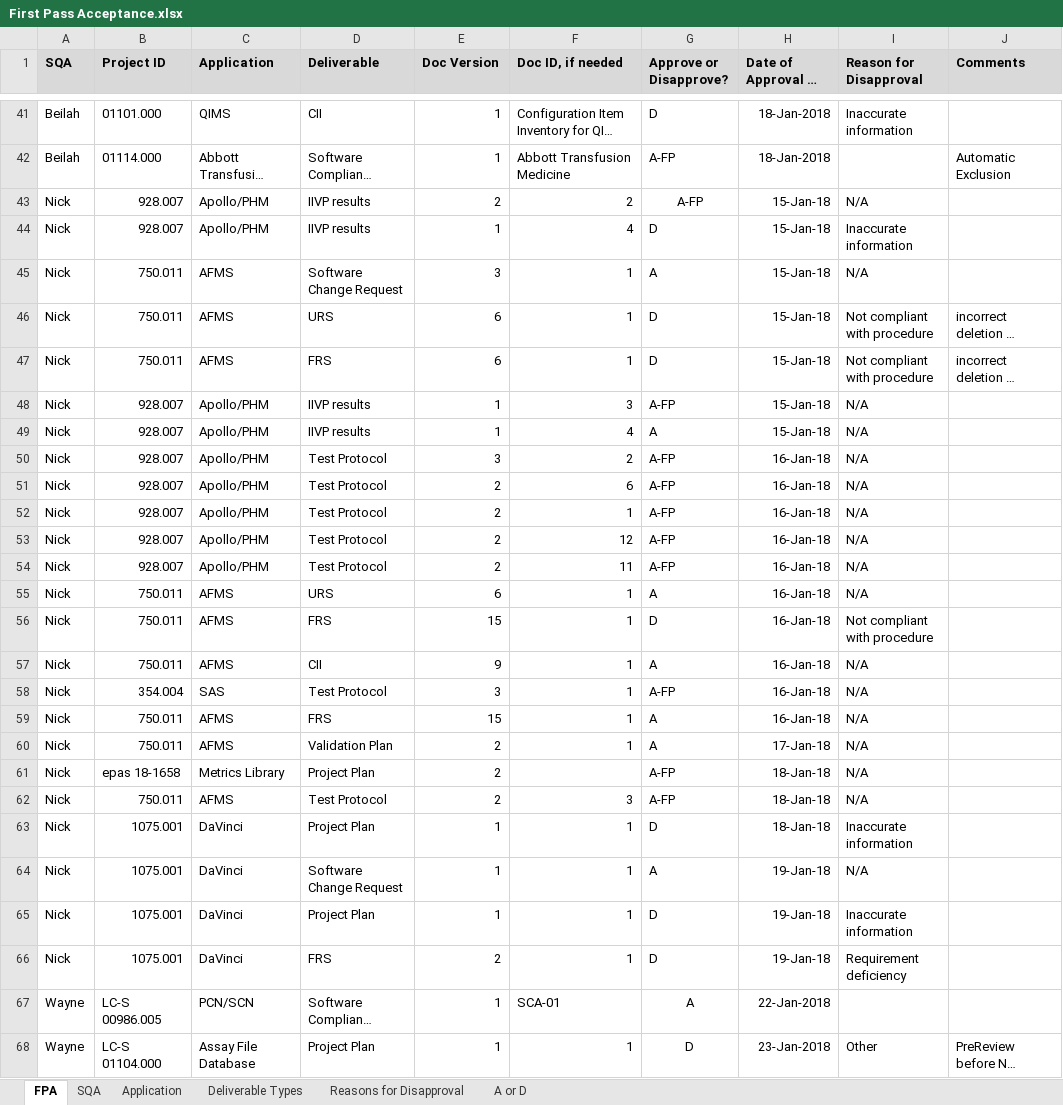
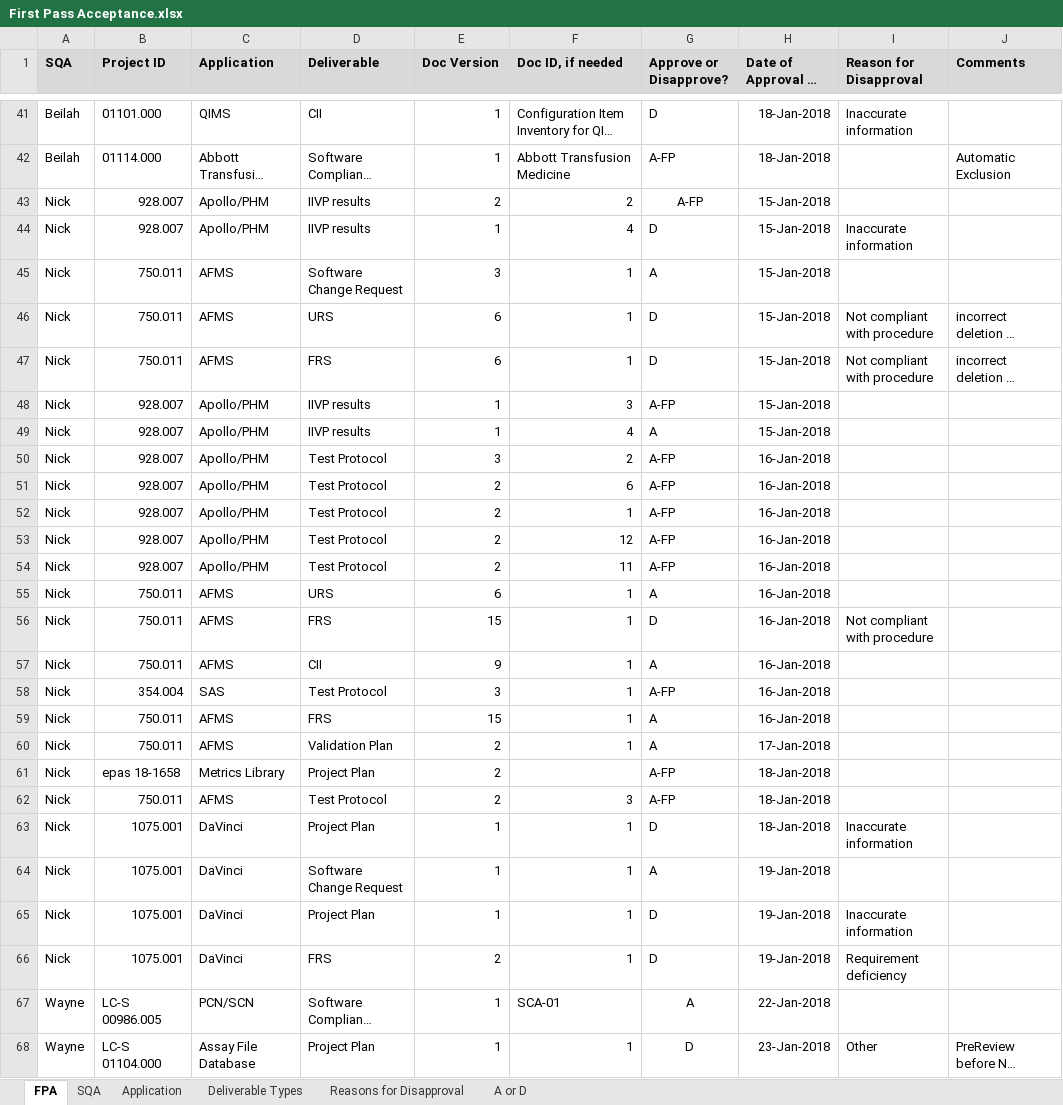
Before and after one commit to ab9sq/firstPassAcceptance, an Excel workbook: data/First Pass Acceptance.xlsx, sheet FPA, drawn as a sheet; only a part is shown, gaps mark what is left out; long unchanged cells end in …; values as stored, in another font and other column widths than the file's, no borders; the diff covers the shown part only; the diff names each change by its address in the sheet, - before the commit and + after, or states it on an @@ line.

```diff
--- a/data/First Pass Acceptance.xlsx (sheet FPA)
+++ b/data/First Pass Acceptance.xlsx (sheet FPA)
-H43:H49 (Date of Approval or Disapproval): 15-Jan-18
+H43:H49 (Date of Approval or Disapproval): 15-Jan-2018
-I43 (Reason for Disapproval): N/A
+I43 (Reason for Disapproval): (empty)
-I45 (Reason for Disapproval): N/A
+I45 (Reason for Disapproval): (empty)
-I48:I55 (Reason for Disapproval): N/A
+I48:I55 (Reason for Disapproval): (empty)
-H50:H59 (Date of Approval or Disapproval): 16-Jan-18
+H50:H59 (Date of Approval or Disapproval): 16-Jan-2018
-I57:I62 (Reason for Disapproval): N/A
+I57:I62 (Reason for Disapproval): (empty)
-H60 (Date of Approval or Disapproval): 17-Jan-18
+H60 (Date of Approval or Disapproval): 17-Jan-2018
-H61:H63 (Date of Approval or Disapproval): 18-Jan-18
+H61:H63 (Date of Approval or Disapproval): 18-Jan-2018
-H64:H66 (Date of Approval or Disapproval): 19-Jan-18
+H64:H66 (Date of Approval or Disapproval): 19-Jan-2018
-I64 (Reason for Disapproval): N/A
+I64 (Reason for Disapproval): (empty)
```
Also changed, not shown: 93 added rows and 3 edited cells elsewhere in this sheet, sheet Application, 1 other file.
